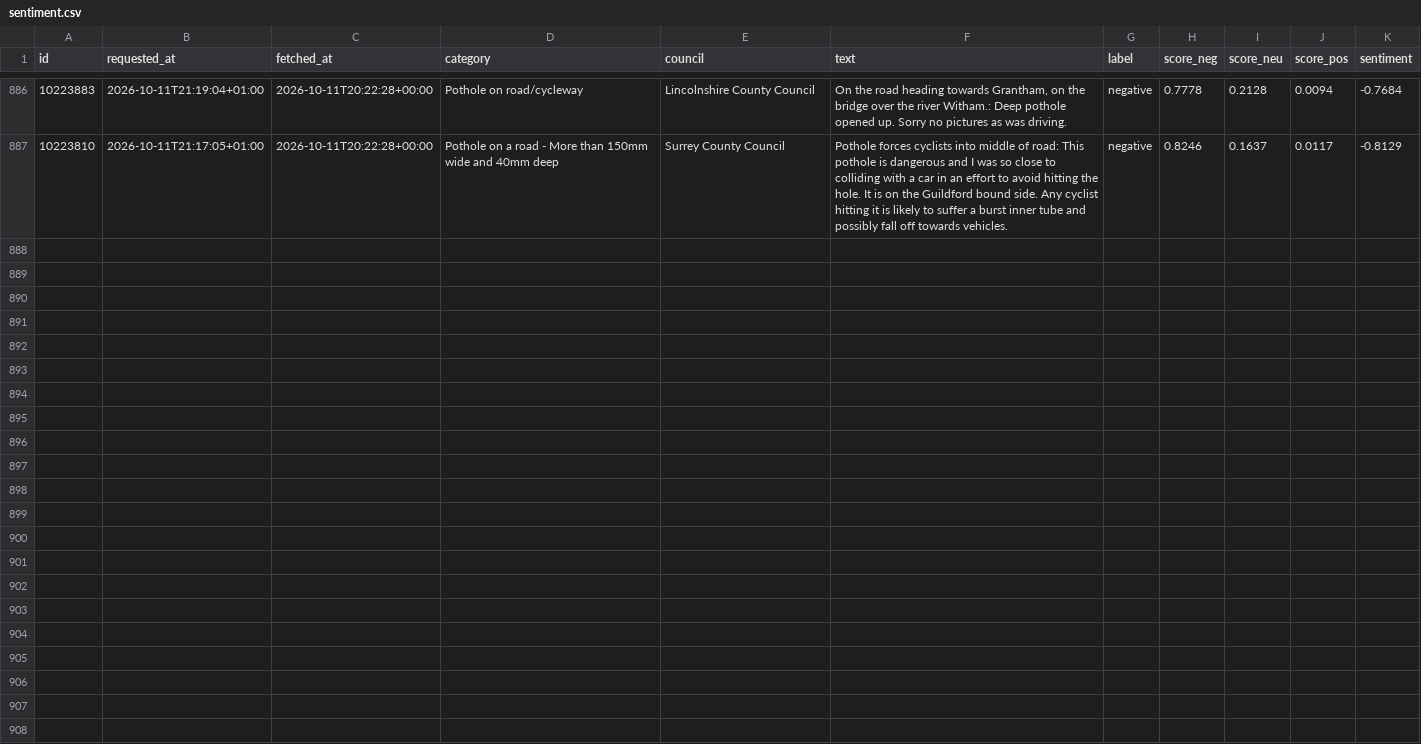
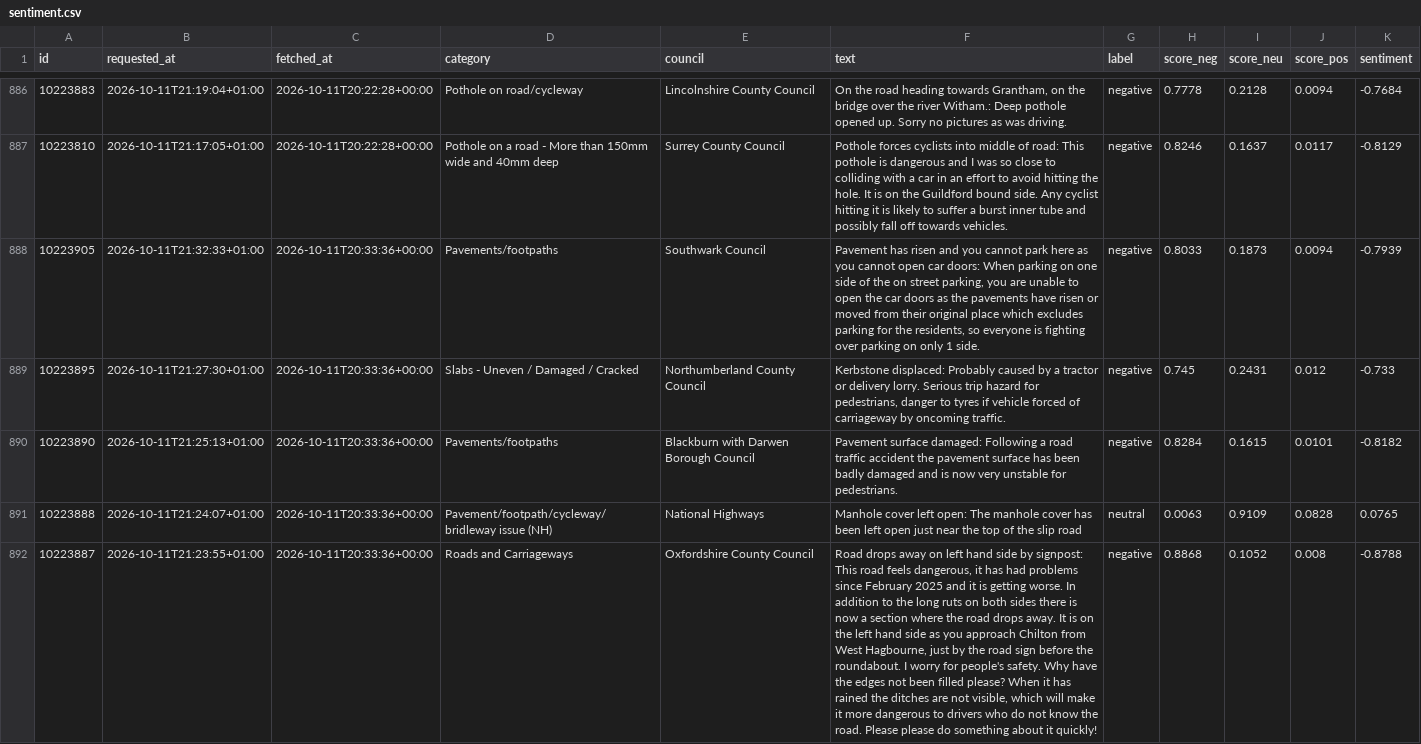
Before and after one commit to Hubertsauce/road-pulse, a CSV file: data/sentiment.csv, drawn as a sheet; only a part is shown, gaps mark what is left out; the diff names each change by its address in the sheet, - before the commit and + after, or states it on an @@ line.

```diff
--- a/data/sentiment.csv
+++ b/data/sentiment.csv
+row 888: 10223905 | 2026-10-11T21:32:33+01:00 | 2026-10-11T20:33:36+00:00 | Pavements/footpaths | Southwark Council | Pavement has risen and you cannot park here as you cannot open car doors: When parking on one side of the on street parking, you are unable to open the car doors as the pavements have risen or moved from their original place which excludes parking for the residents, so everyone is fighting over parking on only 1 side. | negative | 0.8033 | 0.1873 | 0.0094 | -0.7939
+row 889: 10223895 | 2026-10-11T21:27:30+01:00 | 2026-10-11T20:33:36+00:00 | Slabs - Uneven / Damaged / Cracked | Northumberland County Council | Kerbstone displaced: Probably caused by a tractor or delivery lorry. Serious trip hazard for pedestrians, danger to tyres if vehicle forced of carriageway by oncoming traffic. | negative | 0.745 | 0.2431 | 0.012 | -0.733
+row 890: 10223890 | 2026-10-11T21:25:13+01:00 | 2026-10-11T20:33:36+00:00 | Pavements/footpaths | Blackburn with Darwen Borough Council | Pavement surface damaged: Following a road traffic accident the pavement surface has been badly damaged and is now very unstable for pedestrians. | negative | 0.8284 | 0.1615 | 0.0101 | -0.8182
+row 891: 10223888 | 2026-10-11T21:24:07+01:00 | 2026-10-11T20:33:36+00:00 | Pavement/footpath/cycleway/bridleway issue (NH) | National Highways | Manhole cover left open: The manhole cover has been left open just near the top of the slip road | neutral | 0.0063 | 0.9109 | 0.0828 | 0.0765
+row 892: 10223887 | 2026-10-11T21:23:55+01:00 | 2026-10-11T20:33:36+00:00 | Roads and Carriageways | Oxfordshire County Council | Road drops away on left hand side by signpost: This road feels dangerous, it has had problems since February 2025 and it is getting worse. In addition to the long ruts on both sides there is now a section where the road drops away. It is on the left hand side as you approach Chilton from West Hagbourne, just by the road sign before the roundabout. I worry for people's safety. Why have the edges not been filled please? When it has rained the ditches are not visible, which will make it more dangerous to drivers who do not know the road. Please please do something about it quickly! | negative | 0.8868 | 0.1052 | 0.008 | -0.8788
```
Also changed, not shown: 1 other file.
